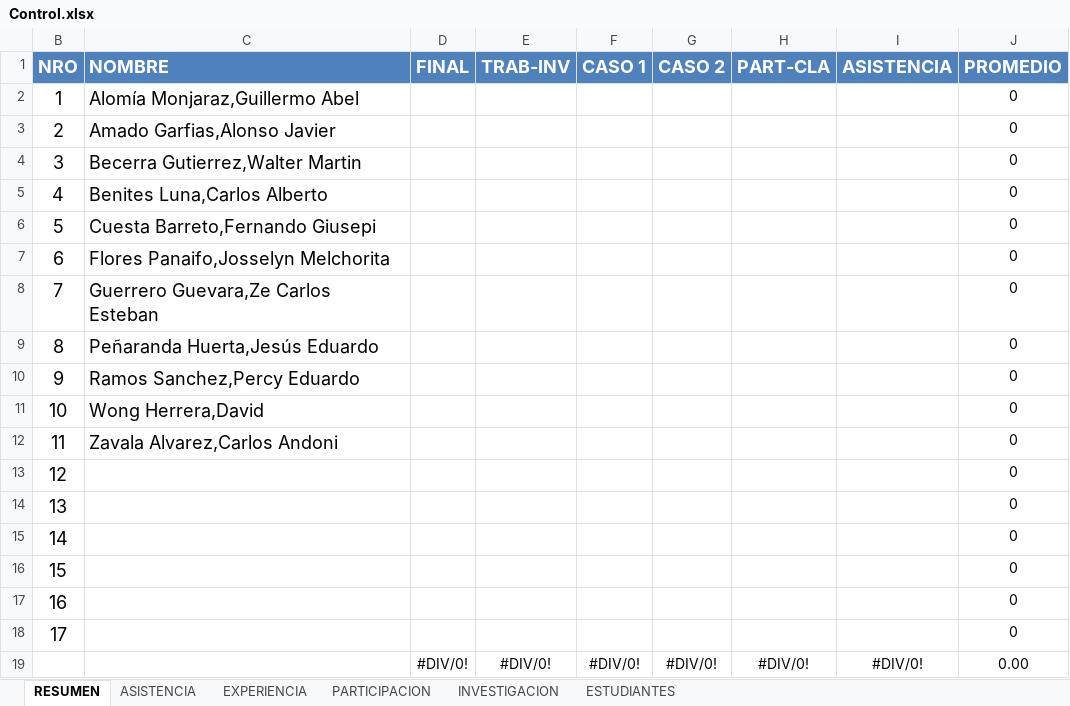
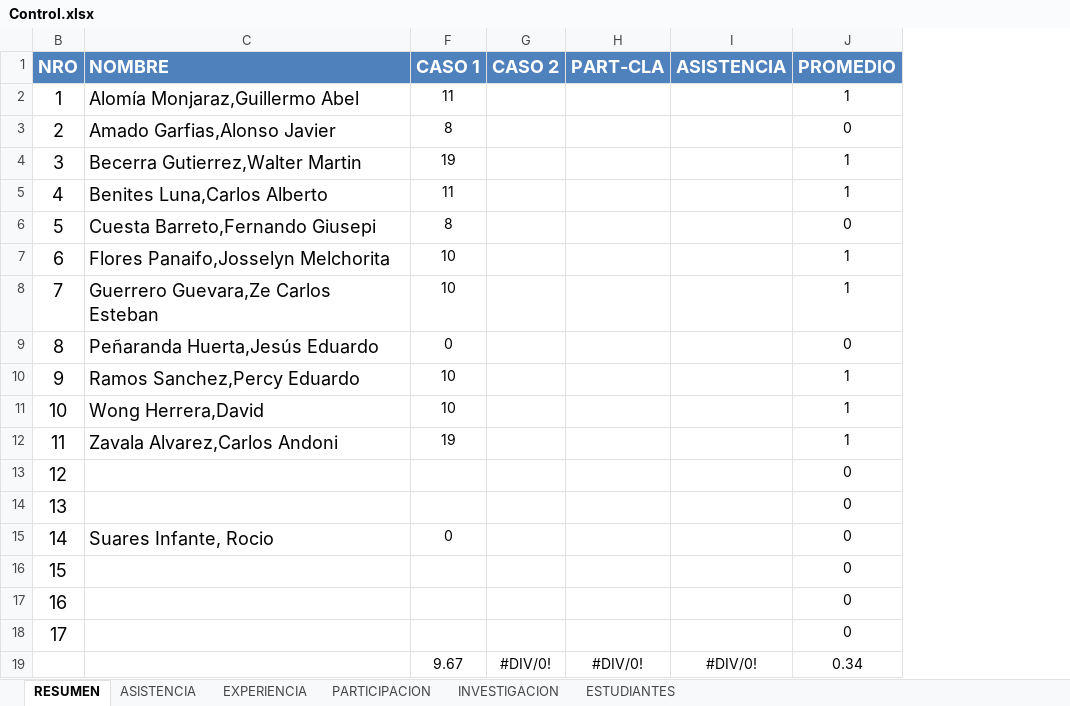
Before and after one commit to gcoronelc/UCS_LENG_PROG_2017-0, an Excel workbook: Docs/Control.xlsx, sheet RESUMEN, drawn as a sheet; values as stored, in another font and other column widths than the file's, no borders; the diff names each change by its address in the sheet, - before the commit and + after, or states it on an @@ line.

```diff
--- a/Docs/Control.xlsx (sheet RESUMEN)
+++ b/Docs/Control.xlsx (sheet RESUMEN)
@@ column D (FINAL) hidden, row 19: #DIV/0! @@
@@ column E (TRAB-INV) hidden, row 19: #DIV/0! @@
-F2 (CASO 1): (empty)
+F2 (CASO 1): 11
-J2 (PROMEDIO): 0
+J2 (PROMEDIO): 1
-F3 (CASO 1): (empty)
+F3 (CASO 1): 8
-F4 (CASO 1): (empty)
+F4 (CASO 1): 19
-J4:J5 (PROMEDIO): 0
+J4:J5 (PROMEDIO): 1
-F5 (CASO 1): (empty)
+F5 (CASO 1): 11
-F6 (CASO 1): (empty)
+F6 (CASO 1): 8
-F7:F8 (CASO 1): (empty)
+F7:F8 (CASO 1): 10
-J7:J8 (PROMEDIO): 0
+J7:J8 (PROMEDIO): 1
-F9 (CASO 1): (empty)
+F9 (CASO 1): 0
-F10:F11 (CASO 1): (empty)
+F10:F11 (CASO 1): 10
-J10:J12 (PROMEDIO): 0
+J10:J12 (PROMEDIO): 1
-F12 (CASO 1): (empty)
+F12 (CASO 1): 19
-C15 (NOMBRE): (empty)
+C15 (NOMBRE): Suares Infante, Rocio
-F15 (CASO 1): (empty)
+F15 (CASO 1): 0
-F19 (CASO 1): #DIV/0!
+F19 (CASO 1): 9.67
-J19 (PROMEDIO): 0.00
+J19 (PROMEDIO): 0.34
```
Also changed, not shown: sheet ASISTENCIA, formulas that keep their value, 26 other files.
